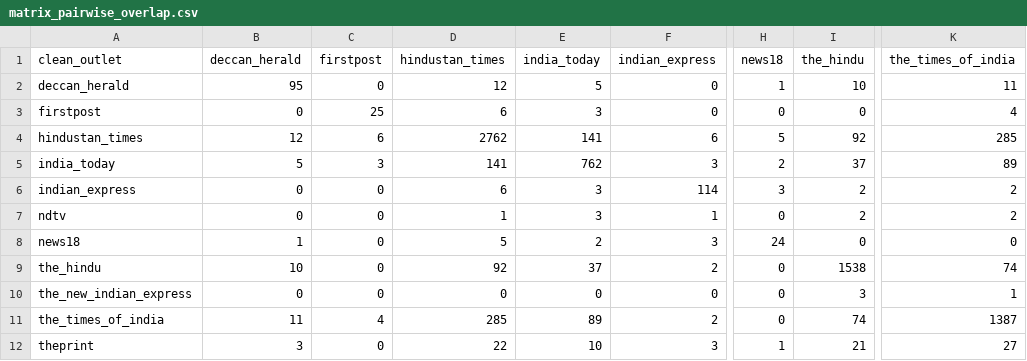
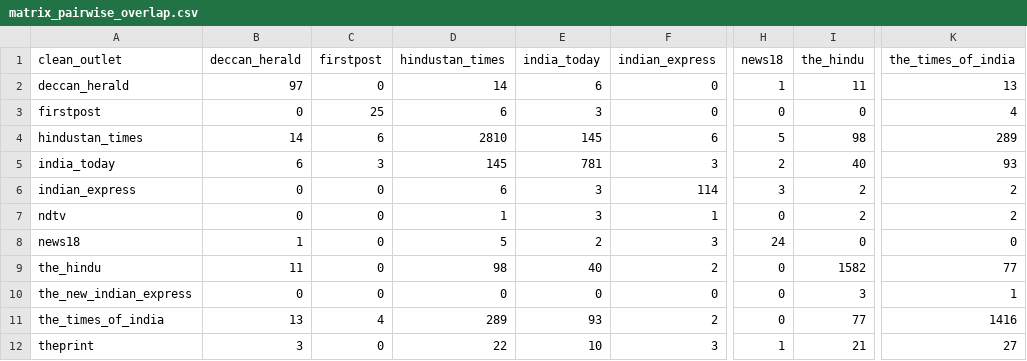
Before and after one commit to ShivaanshGusain/Media-Biasing-System-, a CSV file: Data/matrix_pairwise_overlap.csv, drawn as a sheet; only a part is shown, gaps mark what is left out; the diff names each change by its address in the sheet, - before the commit and + after, or states it on an @@ line.

```diff
--- a/Data/matrix_pairwise_overlap.csv
+++ b/Data/matrix_pairwise_overlap.csv
-B2 (deccan_herald): 95
+B2 (deccan_herald): 97
-D2 (hindustan_times): 12
+D2 (hindustan_times): 14
-E2 (india_today): 5
+E2 (india_today): 6
-I2 (the_hindu): 10
+I2 (the_hindu): 11
-K2 (the_times_of_india): 11
+K2 (the_times_of_india): 13
-B4 (deccan_herald): 12
+B4 (deccan_herald): 14
-D4 (hindustan_times): 2762
+D4 (hindustan_times): 2810
-E4 (india_today): 141
+E4 (india_today): 145
-I4 (the_hindu): 92
+I4 (the_hindu): 98
-K4 (the_times_of_india): 285
+K4 (the_times_of_india): 289
-B5 (deccan_herald): 5
+B5 (deccan_herald): 6
-D5 (hindustan_times): 141
+D5 (hindustan_times): 145
-E5 (india_today): 762
+E5 (india_today): 781
-I5 (the_hindu): 37
+I5 (the_hindu): 40
-K5 (the_times_of_india): 89
+K5 (the_times_of_india): 93
-B9 (deccan_herald): 10
+B9 (deccan_herald): 11
-D9 (hindustan_times): 92
+D9 (hindustan_times): 98
-E9 (india_today): 37
+E9 (india_today): 40
-I9 (the_hindu): 1538
+I9 (the_hindu): 1582
-K9 (the_times_of_india): 74
+K9 (the_times_of_india): 77
-B11 (deccan_herald): 11
+B11 (deccan_herald): 13
-D11 (hindustan_times): 285
+D11 (hindustan_times): 289
-E11 (india_today): 89
+E11 (india_today): 93
-I11 (the_hindu): 74
+I11 (the_hindu): 77
-K11 (the_times_of_india): 1387
+K11 (the_times_of_india): 1416
```
Also changed, not shown: Data/bias_coverage_statistics.csv, Data/matrix_event_coverage.csv, 23 other files.
